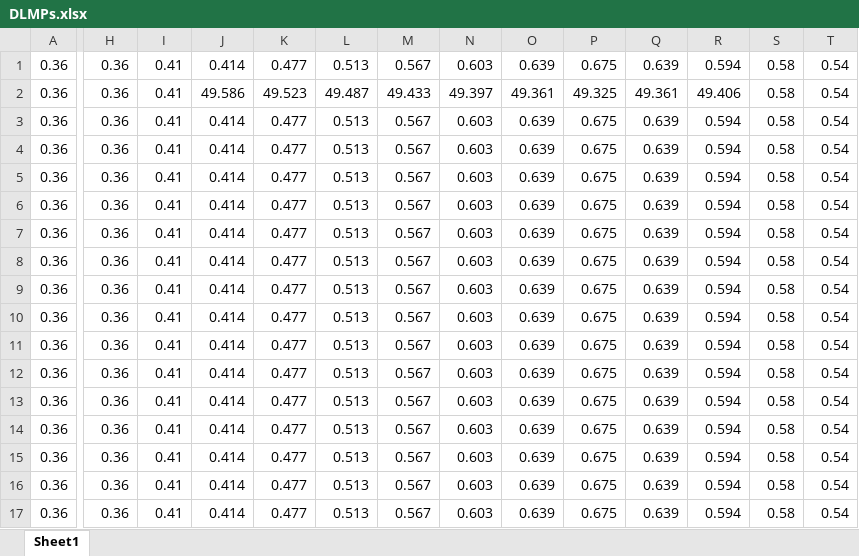
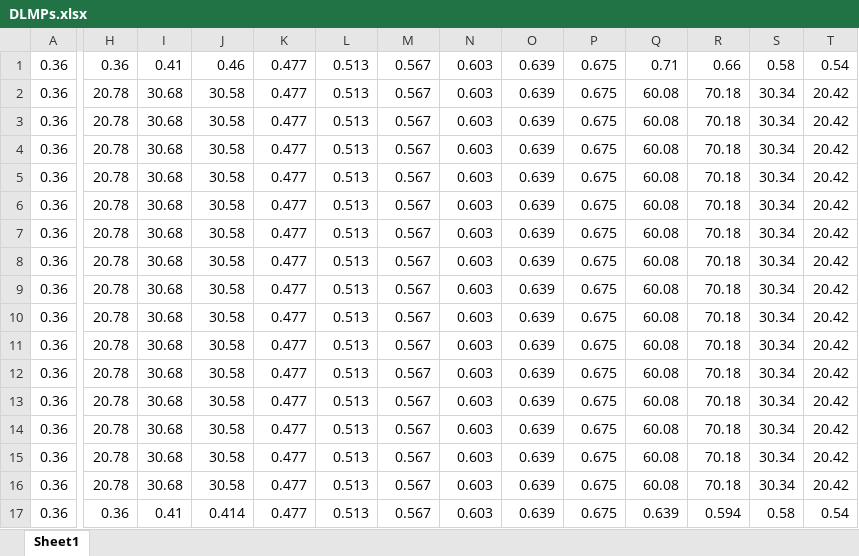
Before and after one commit to wawzysys/dw, an Excel workbook: DLMPs.xlsx, sheet Sheet1, drawn as a sheet; only a part is shown, gaps mark what is left out; values as stored, in another font and other column widths than the file's, no borders; the diff names each change by its address in the sheet, - before the commit and + after, or states it on an @@ line.

```diff
--- a/DLMPs.xlsx (sheet Sheet1)
+++ b/DLMPs.xlsx (sheet Sheet1)
-J1: 0.414
+J1: 0.46
-Q1: 0.639
+Q1: 0.71
-R1: 0.594
+R1: 0.66
-H2:H16: 0.36
+H2:H16: 20.78
-I2:I16: 0.41
+I2:I16: 30.68
-J2: 49.586
+J2: 30.58
-K2: 49.523
+K2: 0.477
-L2: 49.487
+L2: 0.513
-M2: 49.433
+M2: 0.567
-N2: 49.397
+N2: 0.603
-O2: 49.361
+O2: 0.639
-P2: 49.325
+P2: 0.675
-Q2: 49.361
+Q2: 60.08
-R2: 49.406
+R2: 70.18
-S2:S16: 0.58
+S2:S16: 30.34
-T2:T16: 0.54
+T2:T16: 20.42
-J3:J16: 0.414
+J3:J16: 30.58
-Q3:Q16: 0.639
+Q3:Q16: 60.08
-R3:R16: 0.594
+R3:R16: 70.18
```
Also changed, not shown: Loadshedding.xlsx, plot_data2.xlsx, 24 other files.
